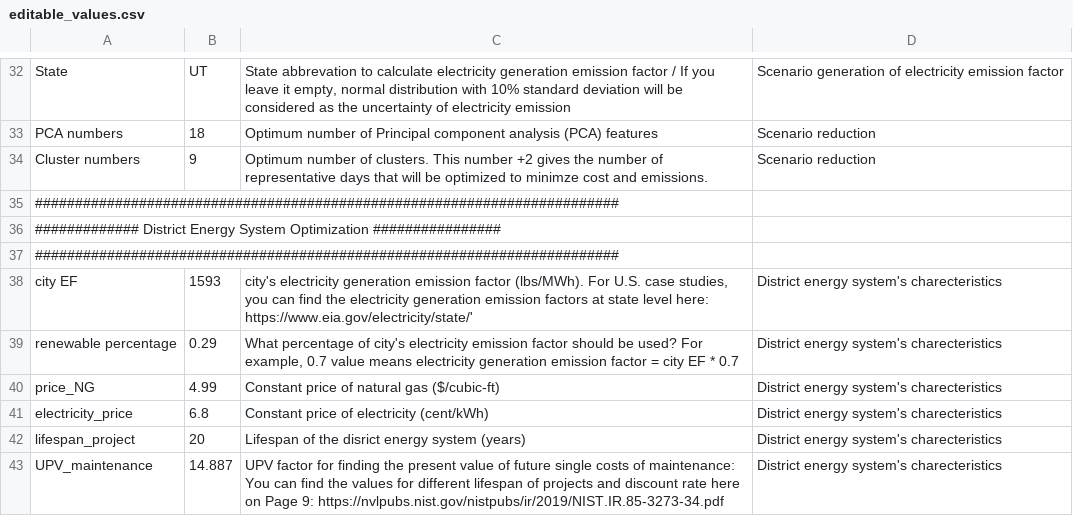
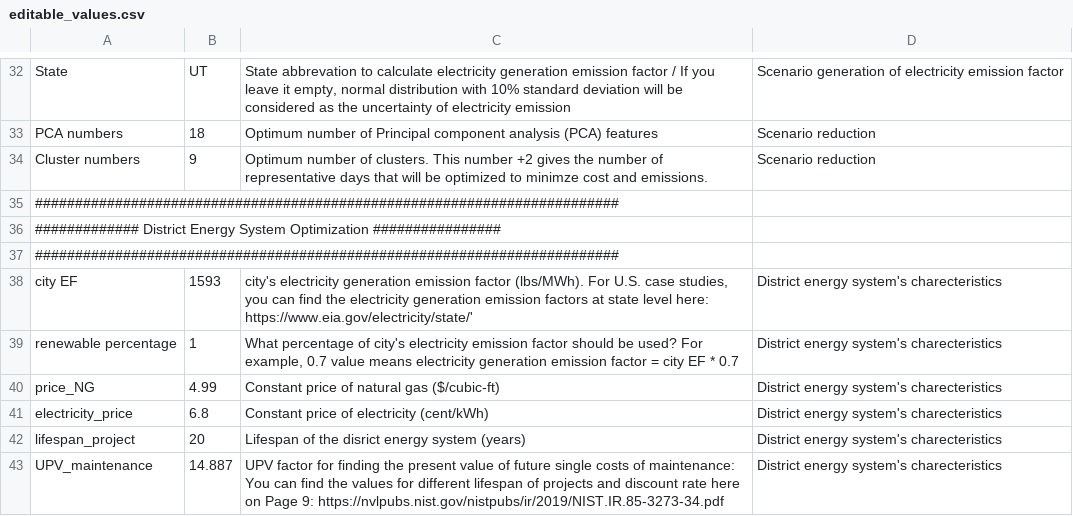
Before and after one commit to zahraghh/Two_Stage_SP, a CSV file: Two_Stage_SP/Case 1_Code/editable_values.csv, drawn as a sheet; only a part is shown, gaps mark what is left out.

Commit message:
Add files via upload

```diff
--- a/Two_Stage_SP/Case 1_Code/editable_values.csv
+++ b/Two_Stage_SP/Case 1_Code/editable_values.csv
@@ -38,3 +38,3 @@ Cluster numbers,9,Optimum number of clusters. This number +2 gives the number of
 city EF,1593,"city's electricity generation emission factor  (lbs/MWh). For U.S. case studies, you can find the electricity generation emission factors at state level here: https://www.eia.gov/electricity/state/'",District energy system's charecteristics
-renewable percentage,0.29,"What percentage of city's electricity emission factor should be used? For example,  0.7  value means electricity generation emission factor = city EF * 0.7",District energy system's charecteristics
+renewable percentage,1,"What percentage of city's electricity emission factor should be used? For example,  0.7  value means electricity generation emission factor = city EF * 0.7",District energy system's charecteristics
 price_NG,4.99,Constant price of natural gas ($/cubic-ft),District energy system's charecteristics
```
